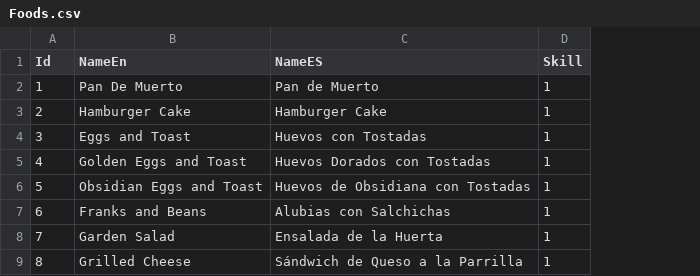
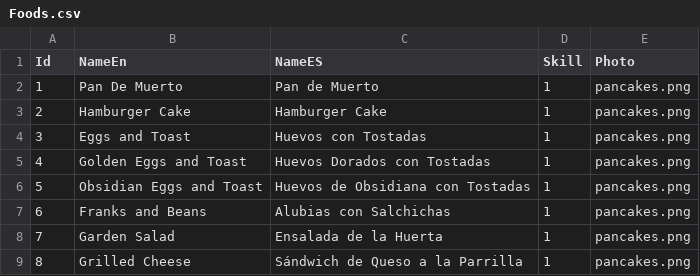
Before and after one commit to kharinna22/myfirst-maui-app, a CSV file: FirstMauiApp/Resources/Raw/Foods.csv, drawn as a sheet; only a part is shown; the diff names each change by its address in the sheet, - before the commit and + after, or states it on an @@ line.

```diff
--- a/FirstMauiApp/Resources/Raw/Foods.csv
+++ b/FirstMauiApp/Resources/Raw/Foods.csv
+column E (Photo), rows 2-9: all pancakes.png
```
Also changed, not shown: 7 other files.
